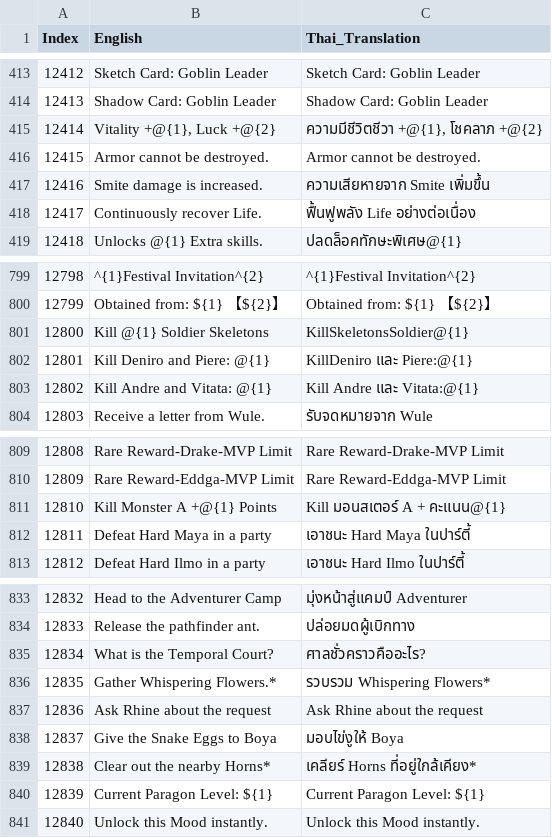
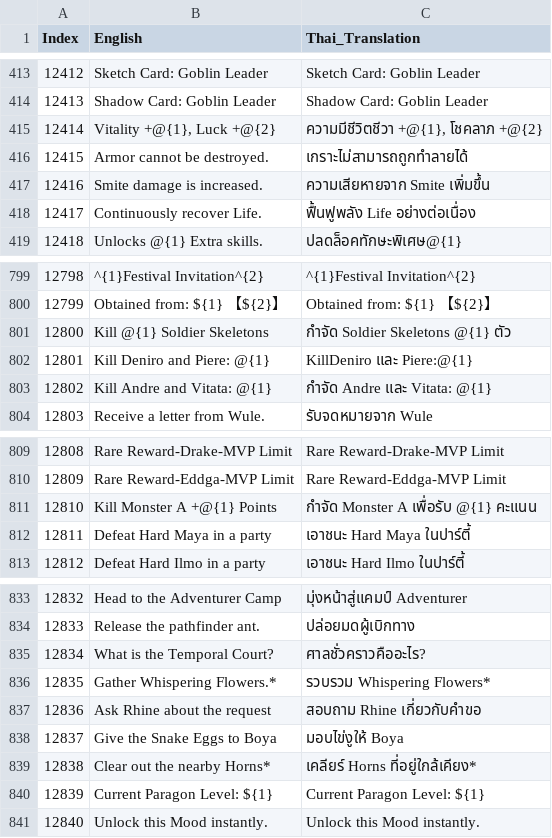
Before and after one commit to glitzhXEC/RO3_Asia_Thai_Patch, a TSV file: _TranslationWorkspace/split_1000/part_13_12001_13000.tsv, drawn as a sheet; only a part is shown, gaps mark what is left out.

```diff
--- a/_TranslationWorkspace/split_1000/part_13_12001_13000.tsv
+++ b/_TranslationWorkspace/split_1000/part_13_12001_13000.tsv
@@ -415,3 +415,3 @@
 12414	Vitality +@{1}, Luck +@{2}	ความมีชีวิตชีวา +@{1}, โชคลาภ +@{2}
-12415	Armor cannot be destroyed.	Armor cannot be destroyed.
+12415	Armor cannot be destroyed.	เกราะไม่สามารถถูกทำลายได้
 12416	Smite damage is increased.	ความเสียหายจาก Smite เพิ่มขึ้น
@@ -800,5 +800,5 @@
 12799	Obtained from: ${1}  【${2}】	Obtained from: ${1}  【${2}】
-12800	Kill @{1} Soldier Skeletons	KillSkeletonsSoldier@{1}
+12800	Kill @{1} Soldier Skeletons	กำจัด Soldier Skeletons @{1} ตัว
 12801	Kill Deniro and Piere: @{1}	KillDeniro และ Piere:@{1}
-12802	Kill Andre and Vitata: @{1}	Kill Andre และ Vitata:@{1}
+12802	Kill Andre and Vitata: @{1}	กำจัด Andre และ Vitata: @{1}
 12803	Receive a letter from Wule.	รับจดหมายจาก Wule
@@ -810,3 +810,3 @@
 12809	Rare Reward-Eddga-MVP Limit	Rare Reward-Eddga-MVP Limit
-12810	Kill Monster A +@{1} Points	Kill มอนสเตอร์ A + คะแนน@{1}
+12810	Kill Monster A +@{1} Points	กำจัด Monster A เพื่อรับ @{1} คะแนน
 12811	Defeat Hard Maya in a party	เอาชนะ Hard Maya ในปาร์ตี้
@@ -836,3 +836,3 @@
 12835	Gather Whispering Flowers.*	รวบรวม Whispering Flowers*
-12836	Ask Rhine about the request	Ask Rhine about the request
+12836	Ask Rhine about the request	สอบถาม Rhine เกี่ยวกับคำขอ
 12837	Give the Snake Eggs to Boya	มอบไข่งูให้ Boya
```
Also changed, not shown: _TranslationWorkspace/split_1000/part_10_09001_10000.tsv, _TranslationWorkspace/split_1000/part_11_10001_11000.tsv, 23 other files.
